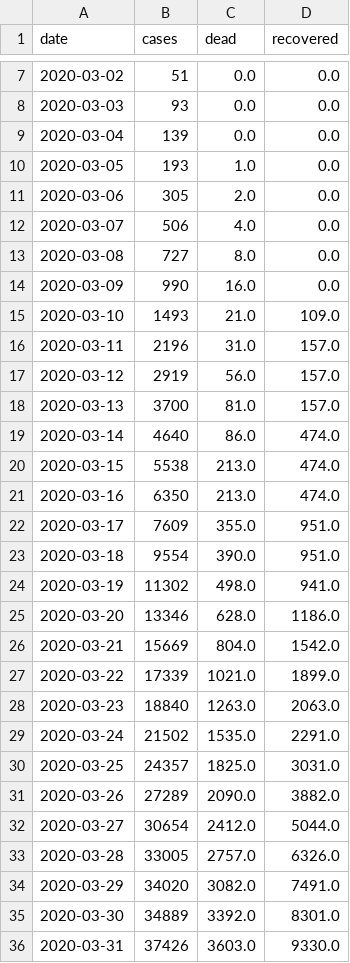
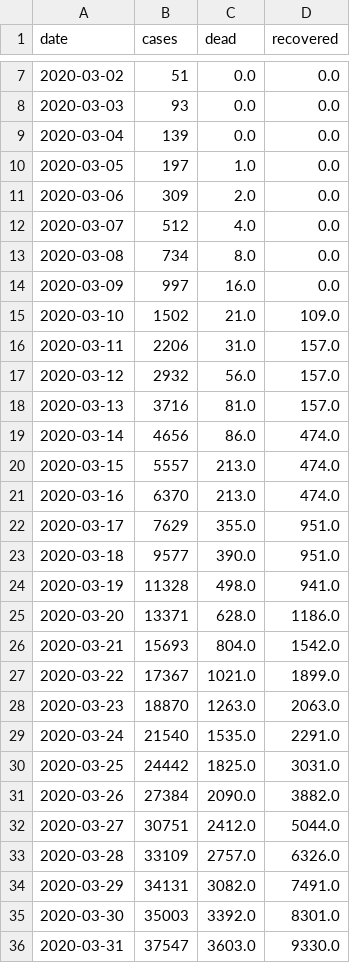
Before and after one commit to agastalver/sir-covid-19-madrid, a CSV file: data/generated-total.csv, drawn as a sheet; only a part is shown, gaps mark what is left out; the diff covers the shown part only.

```diff
--- a/data/generated-total.csv
+++ b/data/generated-total.csv
@@ -9,28 +9,28 @@ date,cases,dead,recovered
 2020-03-04,139,0.0,0.0
-2020-03-05,193,1.0,0.0
-2020-03-06,305,2.0,0.0
-2020-03-07,506,4.0,0.0
-2020-03-08,727,8.0,0.0
-2020-03-09,990,16.0,0.0
-2020-03-10,1493,21.0,109.0
-2020-03-11,2196,31.0,157.0
-2020-03-12,2919,56.0,157.0
-2020-03-13,3700,81.0,157.0
-2020-03-14,4640,86.0,474.0
-2020-03-15,5538,213.0,474.0
-2020-03-16,6350,213.0,474.0
-2020-03-17,7609,355.0,951.0
-2020-03-18,9554,390.0,951.0
-2020-03-19,11302,498.0,941.0
-2020-03-20,13346,628.0,1186.0
-2020-03-21,15669,804.0,1542.0
-2020-03-22,17339,1021.0,1899.0
-2020-03-23,18840,1263.0,2063.0
-2020-03-24,21502,1535.0,2291.0
-2020-03-25,24357,1825.0,3031.0
-2020-03-26,27289,2090.0,3882.0
-2020-03-27,30654,2412.0,5044.0
-2020-03-28,33005,2757.0,6326.0
-2020-03-29,34020,3082.0,7491.0
-2020-03-30,34889,3392.0,8301.0
-2020-03-31,37426,3603.0,9330.0
+2020-03-05,197,1.0,0.0
+2020-03-06,309,2.0,0.0
+2020-03-07,512,4.0,0.0
+2020-03-08,734,8.0,0.0
+2020-03-09,997,16.0,0.0
+2020-03-10,1502,21.0,109.0
+2020-03-11,2206,31.0,157.0
+2020-03-12,2932,56.0,157.0
+2020-03-13,3716,81.0,157.0
+2020-03-14,4656,86.0,474.0
+2020-03-15,5557,213.0,474.0
+2020-03-16,6370,213.0,474.0
+2020-03-17,7629,355.0,951.0
+2020-03-18,9577,390.0,951.0
+2020-03-19,11328,498.0,941.0
+2020-03-20,13371,628.0,1186.0
+2020-03-21,15693,804.0,1542.0
+2020-03-22,17367,1021.0,1899.0
+2020-03-23,18870,1263.0,2063.0
+2020-03-24,21540,1535.0,2291.0
+2020-03-25,24442,1825.0,3031.0
+2020-03-26,27384,2090.0,3882.0
+2020-03-27,30751,2412.0,5044.0
+2020-03-28,33109,2757.0,6326.0
+2020-03-29,34131,3082.0,7491.0
+2020-03-30,35003,3392.0,8301.0
+2020-03-31,37547,3603.0,9330.0
```
Also changed, not shown: 9 added rows and 36 edited cells elsewhere in this file, data/generated-cases.csv, data/generated-sir.csv, 10 other files.
